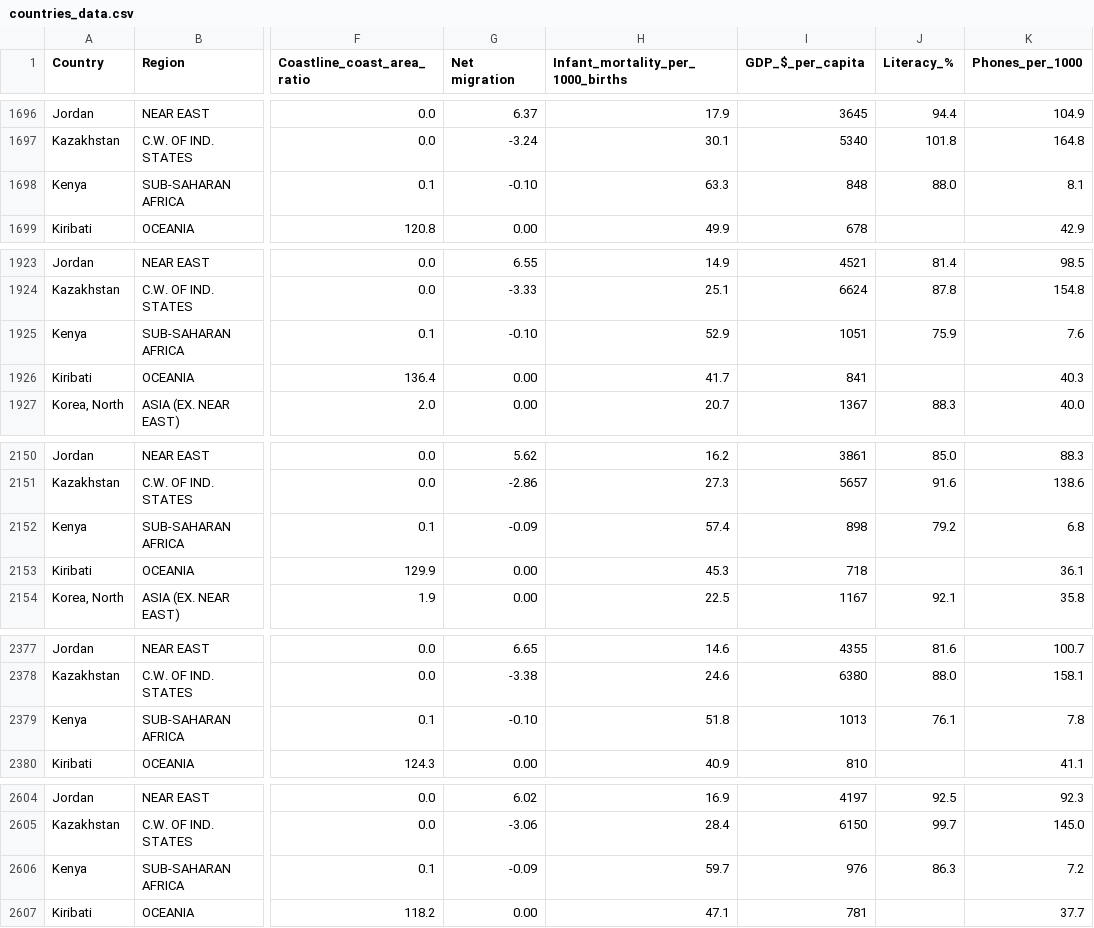
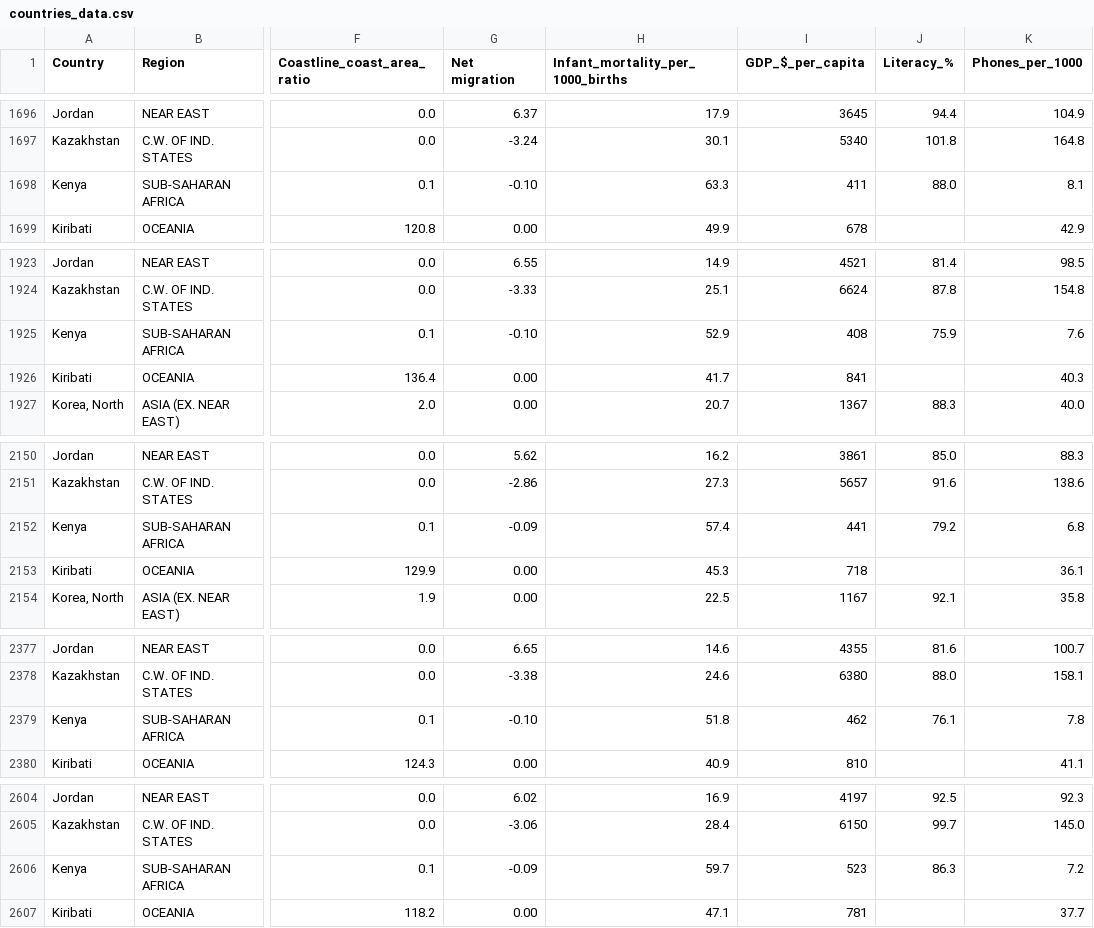
Before and after one commit to RoseWairimuK/Files, a CSV file: countries_data.csv, drawn as a sheet; only a part is shown, gaps mark what is left out; the diff covers the shown part only; the diff names each change by its address in the sheet, - before the commit and + after, or states it on an @@ line.

```diff
--- a/countries_data.csv
+++ b/countries_data.csv
-I1698 (GDP_$_per_capita): 848
+I1698 (GDP_$_per_capita): 411
-I1925 (GDP_$_per_capita): 1051
+I1925 (GDP_$_per_capita): 408
-I2152 (GDP_$_per_capita): 898
+I2152 (GDP_$_per_capita): 441
-I2379 (GDP_$_per_capita): 1013
+I2379 (GDP_$_per_capita): 462
-I2606 (GDP_$_per_capita): 976
+I2606 (GDP_$_per_capita): 523
```
Also changed, not shown: 17 edited cells elsewhere in this file.
